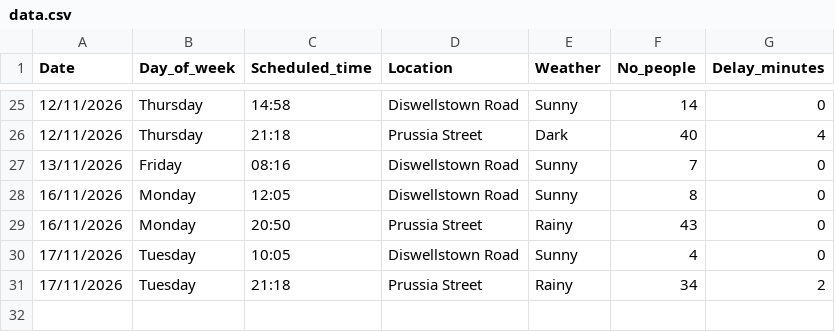
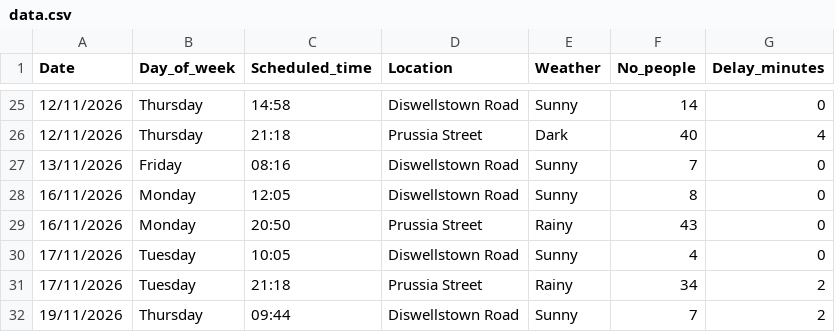
Before and after one commit to Danya128/Data-Centric-Programming-CA1, a CSV file: data.csv, drawn as a sheet; only a part is shown, gaps mark what is left out; the diff names each change by its address in the sheet, - before the commit and + after, or states it on an @@ line.

Commit message:
Update 19/11/2026

```diff
--- a/data.csv
+++ b/data.csv
+row 32: 19/11/2026 | Thursday | 09:44 | Diswellstown Road | Sunny | 7 | 2
```
